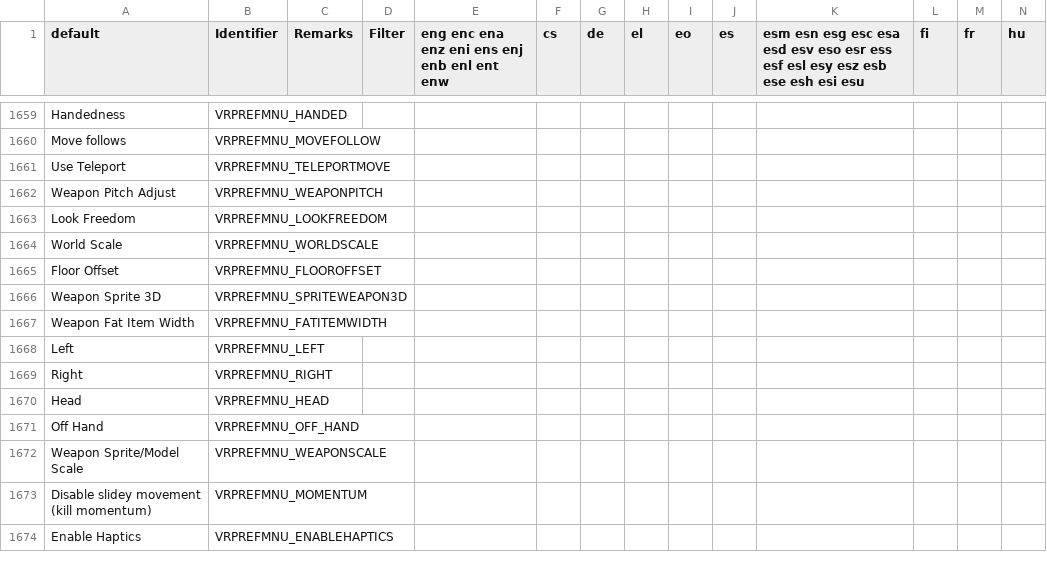
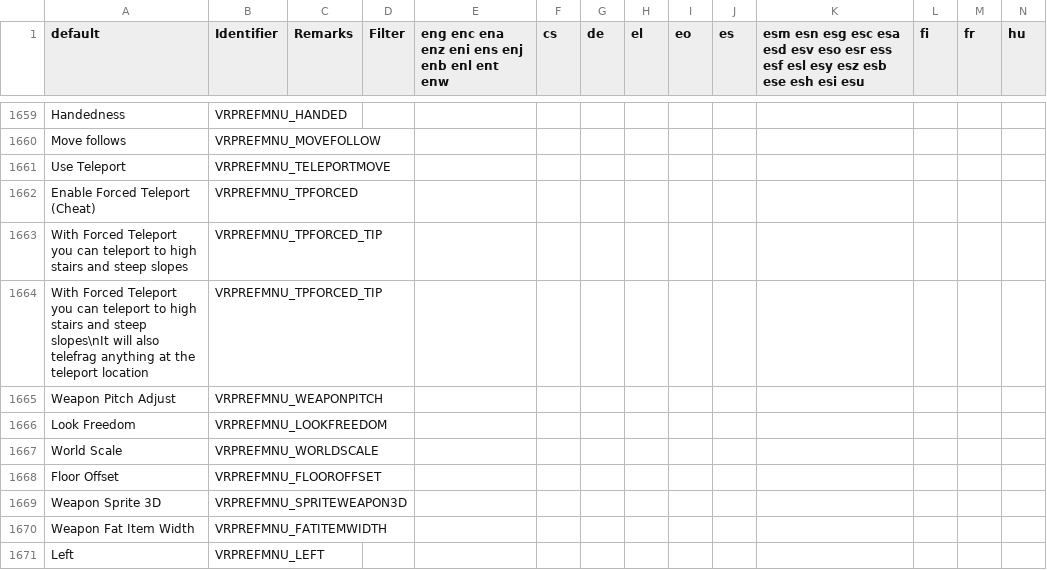
Before and after one commit to iAmErmac/gzdoomvr, a CSV file: wadsrc/static/language.csv, drawn as a sheet; only a part is shown, gaps mark what is left out; the shorter side is filled out with more unchanged rows; rows hold the shown columns only; the diff covers the shown part only; the diff names each change by its address in the sheet, - before the commit and + after, or states it on an @@ line.

Commit message:
Performance options and teleport/movement updated
- Added forced teleport mode to move into unreachable spots (high stairs, steep slope)
- Fixed player movement stutter on slopes
- Added performance option to disable sky dome
- Added performance option for sprite culling at distance
- Reformatted Doom menu better suited for VR session

```diff
--- a/wadsrc/static/language.csv
+++ b/wadsrc/static/language.csv
+row 1662: Enable Forced Teleport (Cheat) | VRPREFMNU_TPFORCED
+row 1663: With Forced Teleport you can teleport to high stairs and steep slopes | VRPREFMNU_TPFORCED_TIP
+row 1664: With Forced Teleport you can teleport to high stairs and steep slopes\nIt will also telefrag anything at the teleport location | VRPREFMNU_TPFORCED_TIP
```
Also changed, not shown: 17 added rows and 3 edited cells elsewhere in this file, 8 other files.
